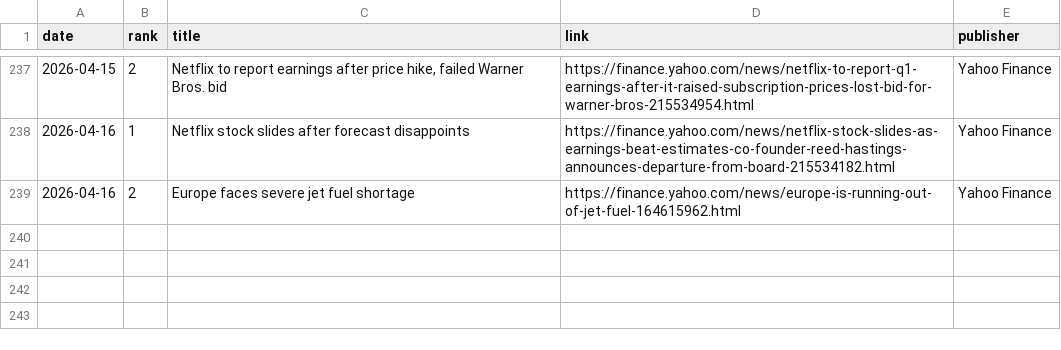
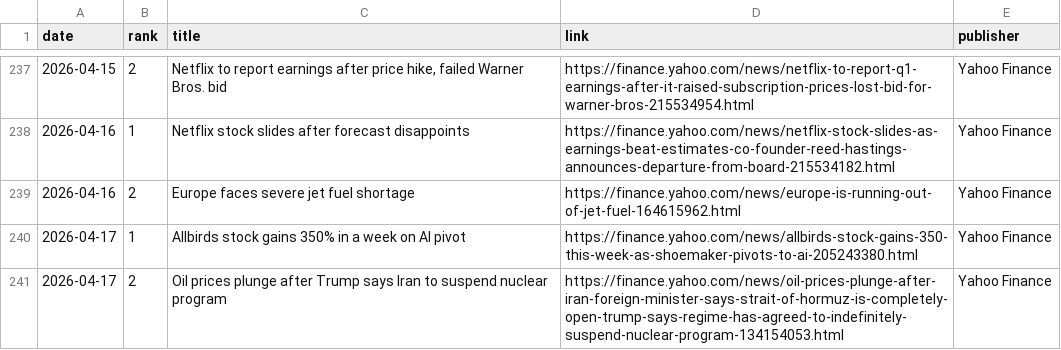
Before and after one commit to JeremyTadlock/DQN-Daily-Returns-Stock-Prediction, a CSV file: docs/news.csv, drawn as a sheet; only a part is shown, gaps mark what is left out.

```diff
--- a/docs/news.csv
+++ b/docs/news.csv
@@ -239 +239,3 @@ date,rank,title,link,publisher
 2026-04-16,2,Europe faces severe jet fuel shortage,https://finance.yahoo.com/news/europe-is-running-out-of-jet-fuel-164615962.html,Yahoo Finance
+2026-04-17,1,Allbirds stock gains 350% in a week on AI pivot,https://finance.yahoo.com/news/allbirds-stock-gains-350-this-week-as-shoemaker-pivots-to-ai-205243380.html,Yahoo Finance
+2026-04-17,2,Oil prices plunge after Trump says Iran to suspend nuclear program,https://finance.yahoo.com/news/oil-prices-plunge-after-iran-foreign-minister-says-strait-of-hormuz-is-completely-open-trump-says-regime-has-agreed-to-indefinitely-suspend-nuclear-program-134154053.html,Yahoo Finance
```
Also changed, not shown: docs/history.csv, 1 other file.
